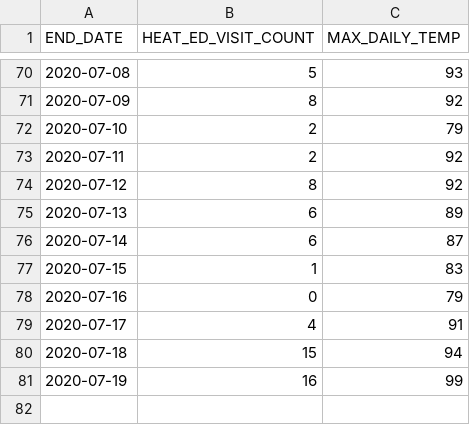
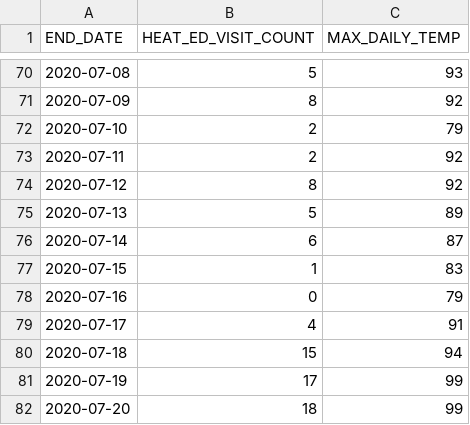
Before and after one commit to nycehs/heat-syndrome-data, a CSV file: edheat2020_live.csv, drawn as a sheet; only a part is shown, gaps mark what is left out.

Commit message:
Regular auto-commit

```diff
--- a/edheat2020_live.csv
+++ b/edheat2020_live.csv
@@ -74,3 +74,3 @@
 2020-07-12,8,92
-2020-07-13,6,89
+2020-07-13,5,89
 2020-07-14,6,87
@@ -80,2 +80,3 @@
 2020-07-18,15,94
-2020-07-19,16,99
+2020-07-19,17,99
+2020-07-20,18,99
```
